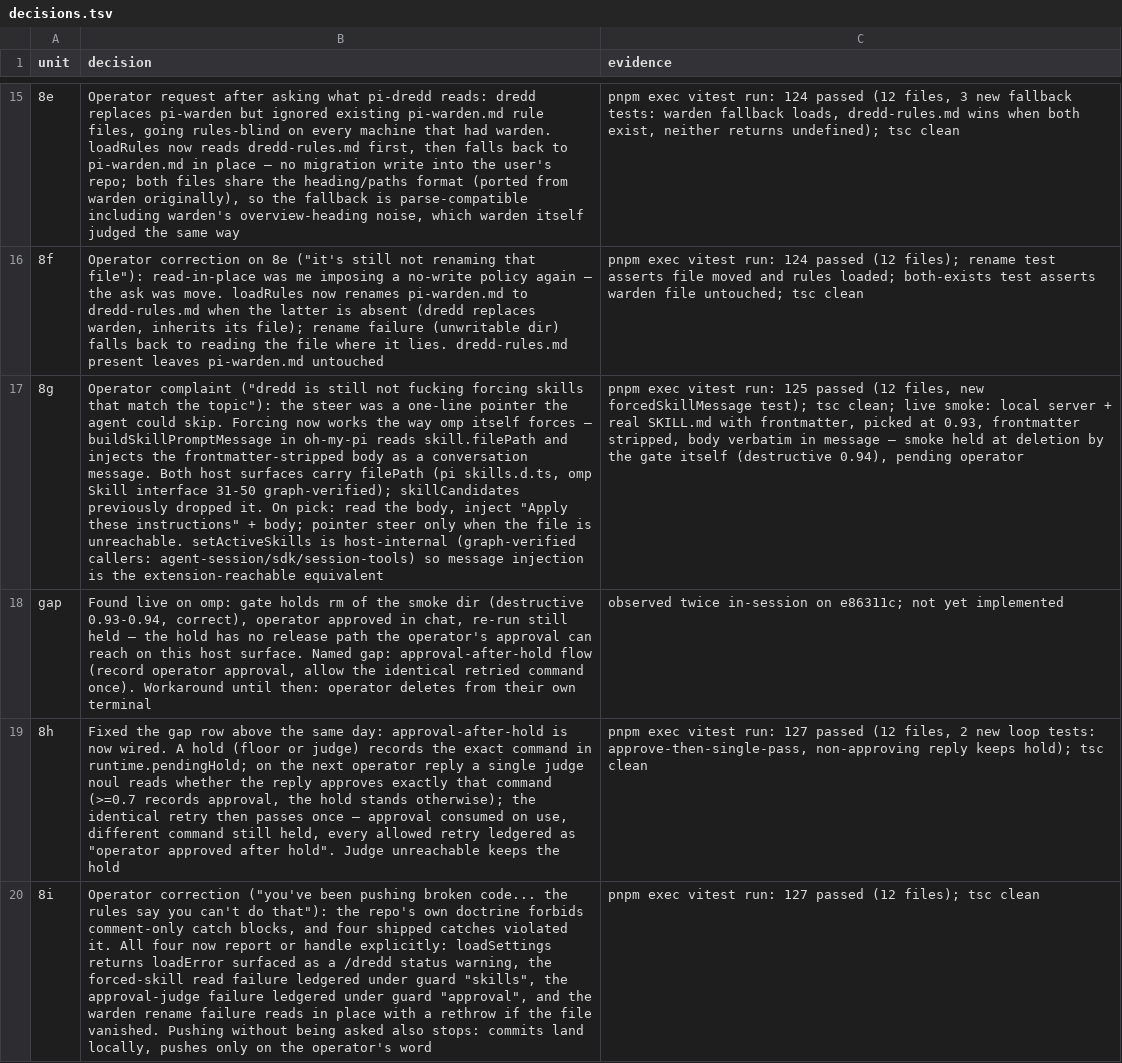
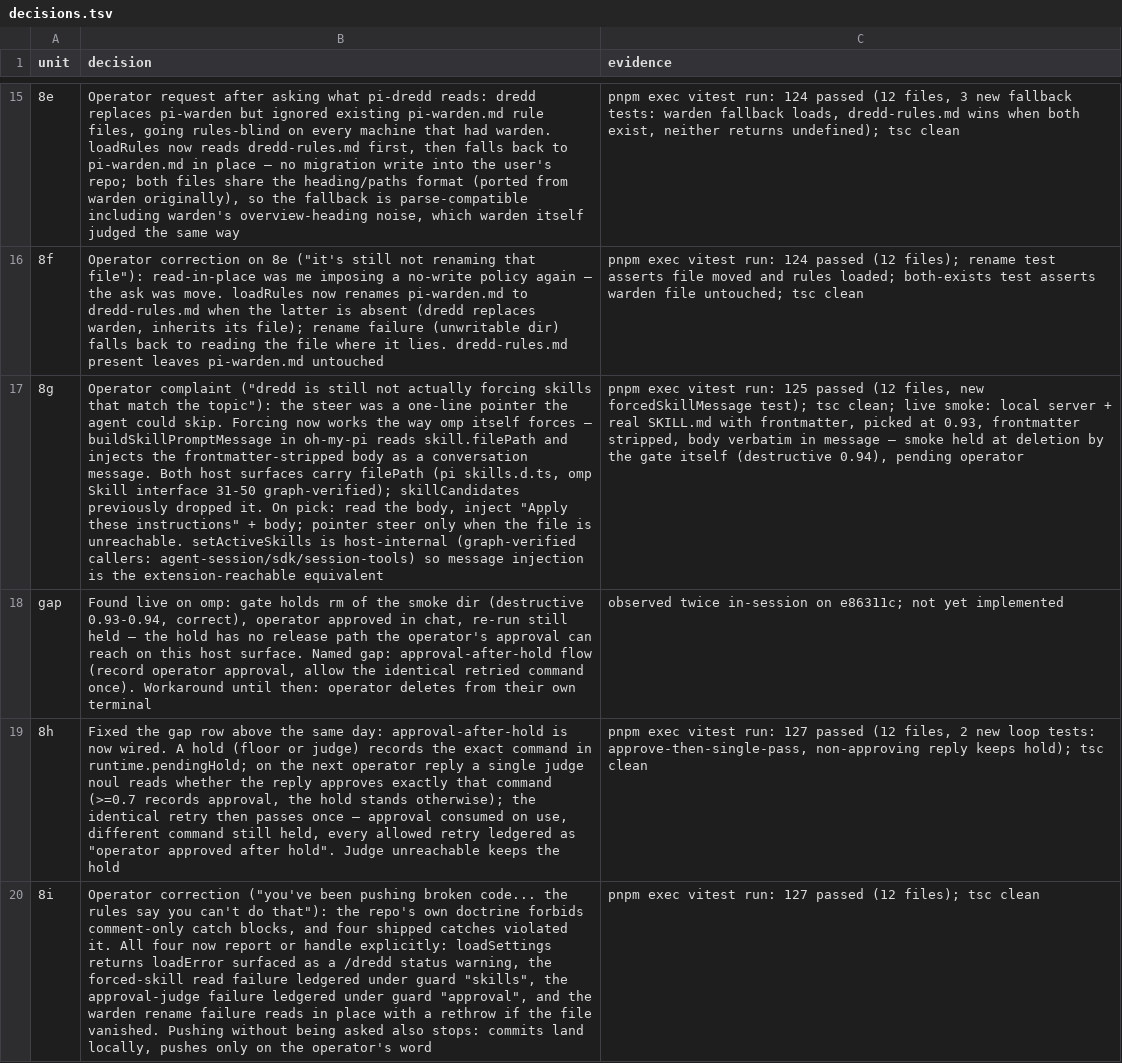
Before and after one commit to casualjim/pi-mimir, a TSV file: packages/pi-dredd/docs/decisions.tsv, drawn as a sheet; only a part is shown, gaps mark what is left out; the diff covers the shown part only; the diff names each change by its address in the sheet, - before the commit and + after, or states it on an @@ line.

```diff
--- a/packages/pi-dredd/docs/decisions.tsv
+++ b/packages/pi-dredd/docs/decisions.tsv
-B17 (decision): …still not fucking forcing skills…
+B17 (decision): …still not actually forcing skills…
```
Also changed, not shown: 2 added rows and 2 edited cells elsewhere in this file, 10 other files.
